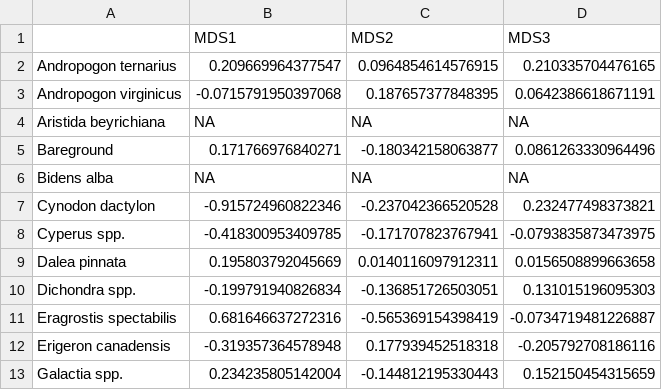
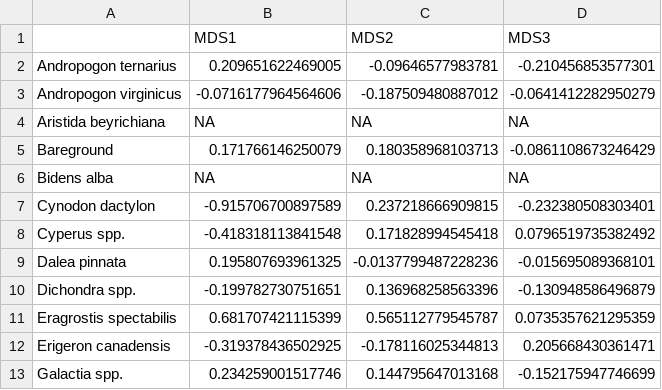
Before and after one commit to Gagemo/FNPS---Seed-Mixture-Project, a CSV file: Figures/island_spp_PearsonCor.csv, drawn as a sheet; only a part is shown; the diff covers the shown part only.

```diff
--- a/Figures/island_spp_PearsonCor.csv
+++ b/Figures/island_spp_PearsonCor.csv
@@ -1,13 +1,13 @@
 "","MDS1","MDS2","MDS3"
-"Andropogon ternarius",0.209669964377547,0.0964854614576915,0.210335704476165
-"Andropogon virginicus",-0.0715791950397068,0.187657377848395,0.0642386618671191
+"Andropogon ternarius",0.209651622469005,-0.09646577983781,-0.210456853577301
+"Andropogon virginicus",-0.0716177964564606,-0.187509480887012,-0.0641412282950279
 "Aristida beyrichiana",NA,NA,NA
-"Bareground",0.171766976840271,-0.180342158063877,0.0861263330964496
+"Bareground",0.171766146250079,0.180358968103713,-0.0861108673246429
 "Bidens alba",NA,NA,NA
-"Cynodon dactylon",-0.915724960822346,-0.237042366520528,0.232477498373821
-"Cyperus spp.",-0.418300953409785,-0.171707823767941,-0.0793835873473975
-"Dalea pinnata",0.195803792045669,0.0140116097912311,0.0156508899663658
-"Dichondra spp.",-0.199791940826834,-0.136851726503051,0.131015196095303
-"Eragrostis spectabilis",0.681646637272316,-0.565369154398419,-0.0734719481226887
-"Erigeron canadensis",-0.319357364578948,0.177939452518318,-0.205792708186116
-"Galactia spp.",0.234235805142004,-0.144812195330443,0.152150454315659
+"Cynodon dactylon",-0.915706700897589,0.237218666909815,-0.232380508303401
+"Cyperus spp.",-0.418318113841548,0.171828994545418,0.0796519735382492
+"Dalea pinnata",0.195807693961325,-0.0137799487228236,-0.015695089368101
+"Dichondra spp.",-0.199782730751651,0.136968258563396,-0.130948586496879
+"Eragrostis spectabilis",0.681707421115399,0.565112779545787,0.0735357621295359
+"Erigeron canadensis",-0.319378436502925,-0.178116025344813,0.205668430361471
+"Galactia spp.",0.234259001517746,0.144795647013168,-0.152175947746699
```
Also changed, not shown: 39 edited cells elsewhere in this file, Figures/adonis_2023.csv, 6 other files.
